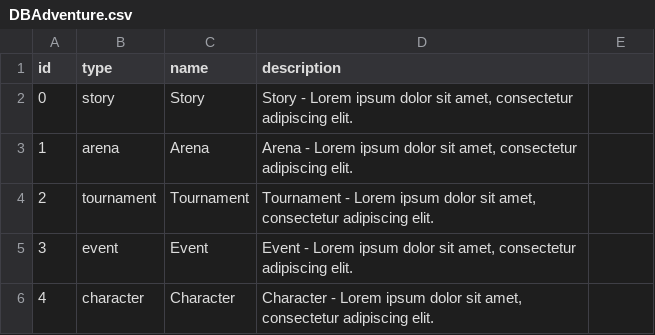
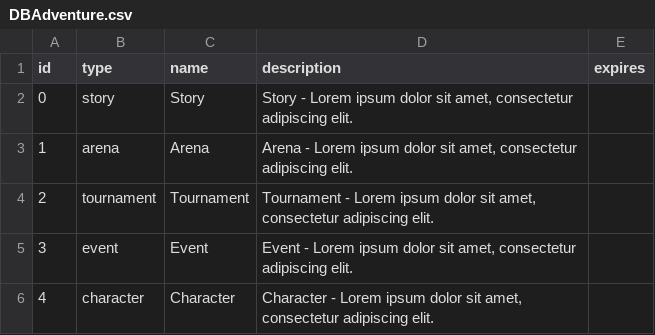
Before and after one commit to Rukia3d/game-saya, a CSV file: api/data/DBAdventure.csv, drawn as a sheet.

```diff
--- a/api/data/DBAdventure.csv
+++ b/api/data/DBAdventure.csv
@@ -1,2 +1,2 @@
-id,type,name,description
+id,type,name,description,expires,
 0,story,Story,"Story - Lorem ipsum dolor sit amet, consectetur adipiscing elit. ",,
```
Also changed, not shown: 11 other files.
